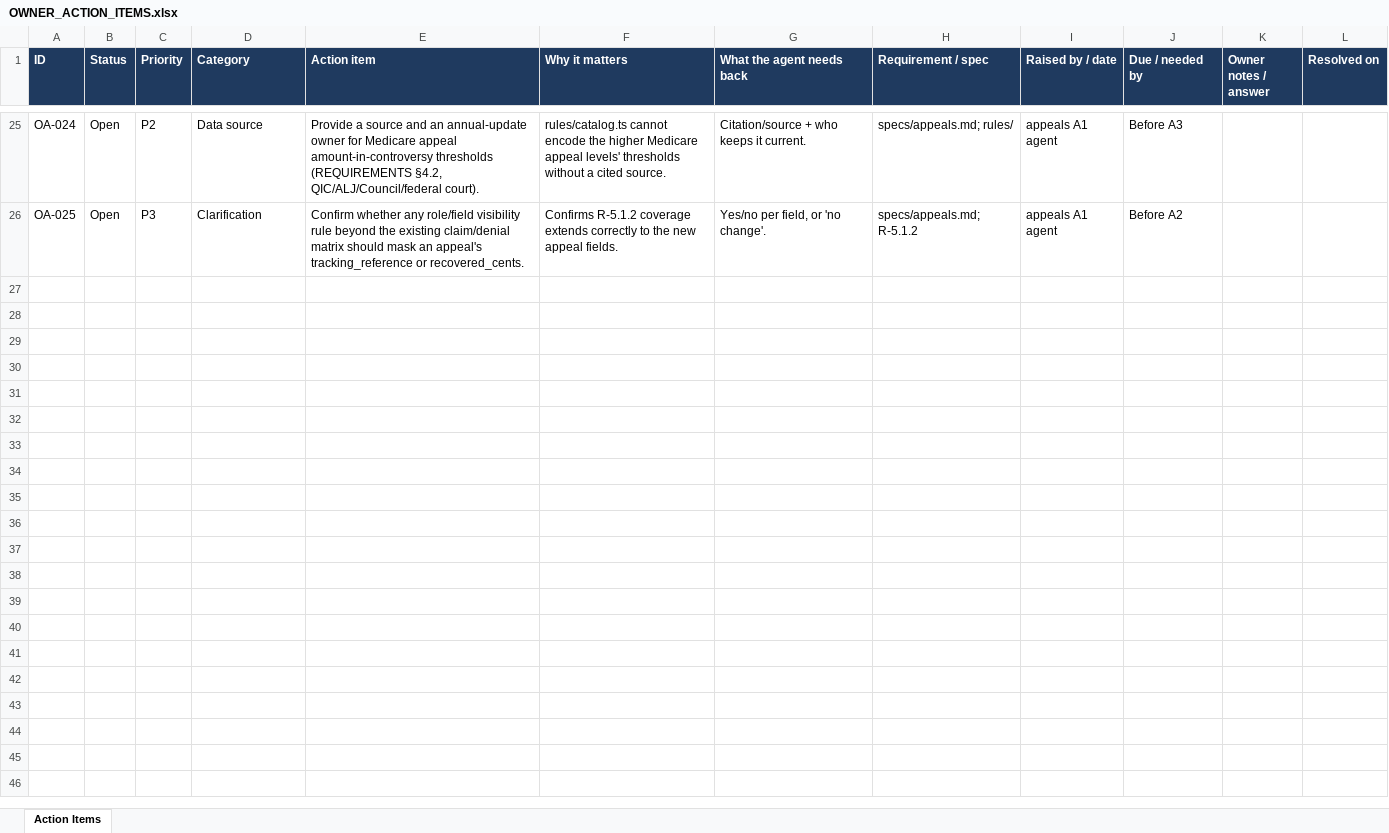
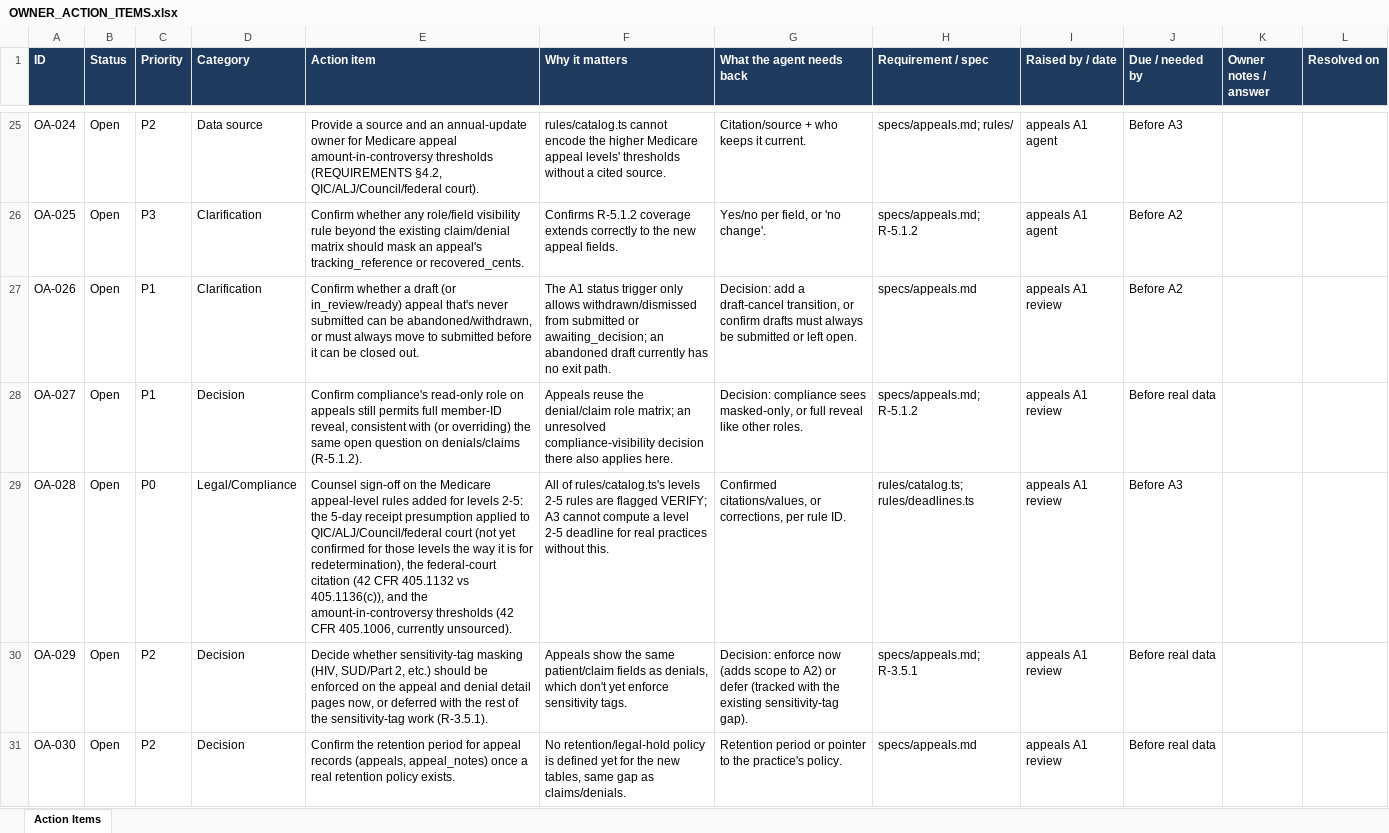
Before and after one commit to jselvalugo/DenialDesk, an Excel workbook: docs/owner/OWNER_ACTION_ITEMS.xlsx, sheet Action Items, drawn as a sheet; only a part is shown, gaps mark what is left out; values as stored, in another font and other column widths than the file's, no borders; the diff names each change by its address in the sheet, - before the commit and + after, or states it on an @@ line.

```diff
--- a/docs/owner/OWNER_ACTION_ITEMS.xlsx (sheet Action Items)
+++ b/docs/owner/OWNER_ACTION_ITEMS.xlsx (sheet Action Items)
+row 27: OA-026 | Open | P1 | Clarification | Confirm whether a draft (or in_review/ready) appeal that's never submitted can be abandoned/withdrawn, or must always move to submitted before it can be closed out. | The A1 status trigger only allows withdrawn/dismissed from submitted or awaiting_decision; an abandoned draft currently has no exit path. | Decision: add a draft-cancel transition, or confirm drafts must always be submitted or left open. | specs/appeals.md | appeals A1 review | Before A2
+row 28: OA-027 | Open | P1 | Decision | Confirm compliance's read-only role on appeals still permits full member-ID reveal, consistent with (or overriding) the same open question on denials/claims (R-5.1.2). | Appeals reuse the denial/claim role matrix; an unresolved compliance-visibility decision there also applies here. | Decision: compliance sees masked-only, or full reveal like other roles. | specs/appeals.md; R-5.1.2 | appeals A1 review | Before real data
+row 29: OA-028 | Open | P0 | Legal/Compliance | Counsel sign-off on the Medicare appeal-level rules added for levels 2-5: the 5-day receipt presumption applied to QIC/ALJ/Council/federal court (not yet confirmed for those levels the way it is for redetermination), the federal-court citation (42 CFR 405.1132 vs 405.1136(c)), and the amount-in-controversy thresholds (42 CFR 405.1006, currently unsourced). | All of rules/catalog.ts's levels 2-5 rules are flagged VERIFY; A3 cannot compute a level 2-5 deadline for real practices without this. | Confirmed citations/values, or corrections, per rule ID. | rules/catalog.ts; rules/deadlines.ts | appeals A1 review | Before A3
+row 30: OA-029 | Open | P2 | Decision | Decide whether sensitivity-tag masking (HIV, SUD/Part 2, etc.) should be enforced on the appeal and denial detail pages now, or deferred with the rest of the sensitivity-tag work (R-3.5.1). | Appeals show the same patient/claim fields as denials, which don't yet enforce sensitivity tags. | Decision: enforce now (adds scope to A2) or defer (tracked with the existing sensitivity-tag gap). | specs/appeals.md; R-3.5.1 | appeals A1 review | Before real data
+row 31: OA-030 | Open | P2 | Decision | Confirm the retention period for appeal records (appeals, appeal_notes) once a real retention policy exists. | No retention/legal-hold policy is defined yet for the new tables, same gap as claims/denials. | Retention period or pointer to the practice's policy. | specs/appeals.md | appeals A1 review | Before real data
```
Also changed, not shown: 2 other files.
